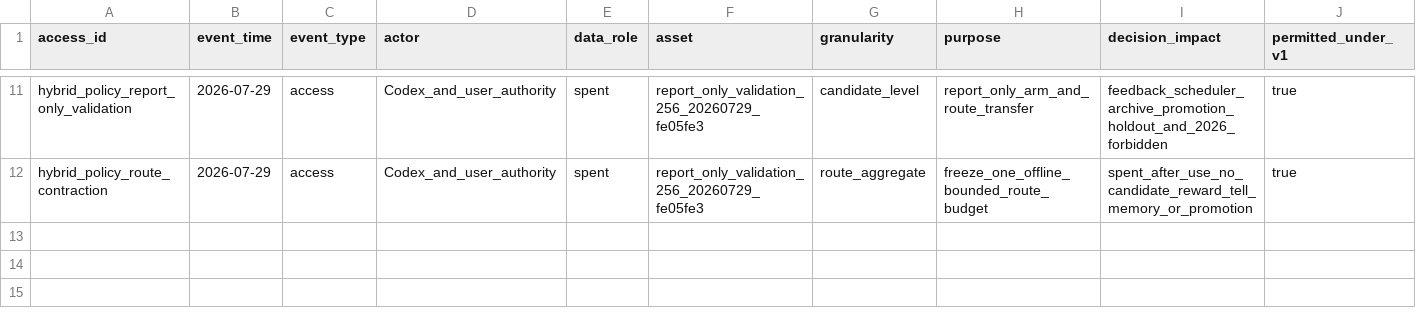
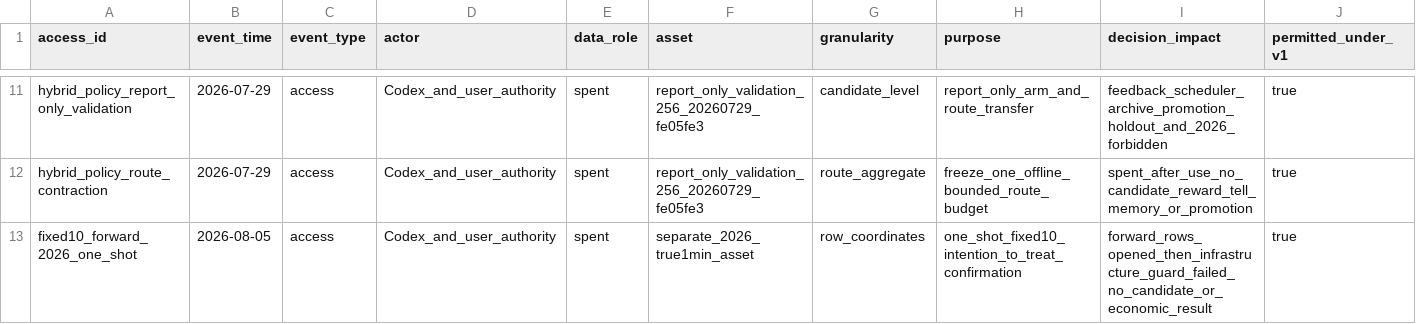
Before and after one commit to weisssschnee/alpha-pit-engine-v2, a CSV file: runtime/run_plans/evaluation_access_ledger_v1.csv, drawn as a sheet; only a part is shown, gaps mark what is left out; rows hold the shown columns only; the diff names each change by its address in the sheet, - before the commit and + after, or states it on an @@ line.

Commit message:
docs(cn): close spent forward confirmation

```diff
--- a/runtime/run_plans/evaluation_access_ledger_v1.csv
+++ b/runtime/run_plans/evaluation_access_ledger_v1.csv
+row 13: fixed10_forward_2026_one_shot | 2026-08-05 | access | Codex_and_user_authority | spent | separate_2026_true1min_asset | row_coordinates | one_shot_fixed10_intention_to_treat_confirmation | forward_rows_opened_then_infrastructure_guard_failed_no_candidate_or_economic_result | true
```
Also changed, not shown: runtime/run_plans/oos_burn_ledger_v1.csv, 3 other files.
